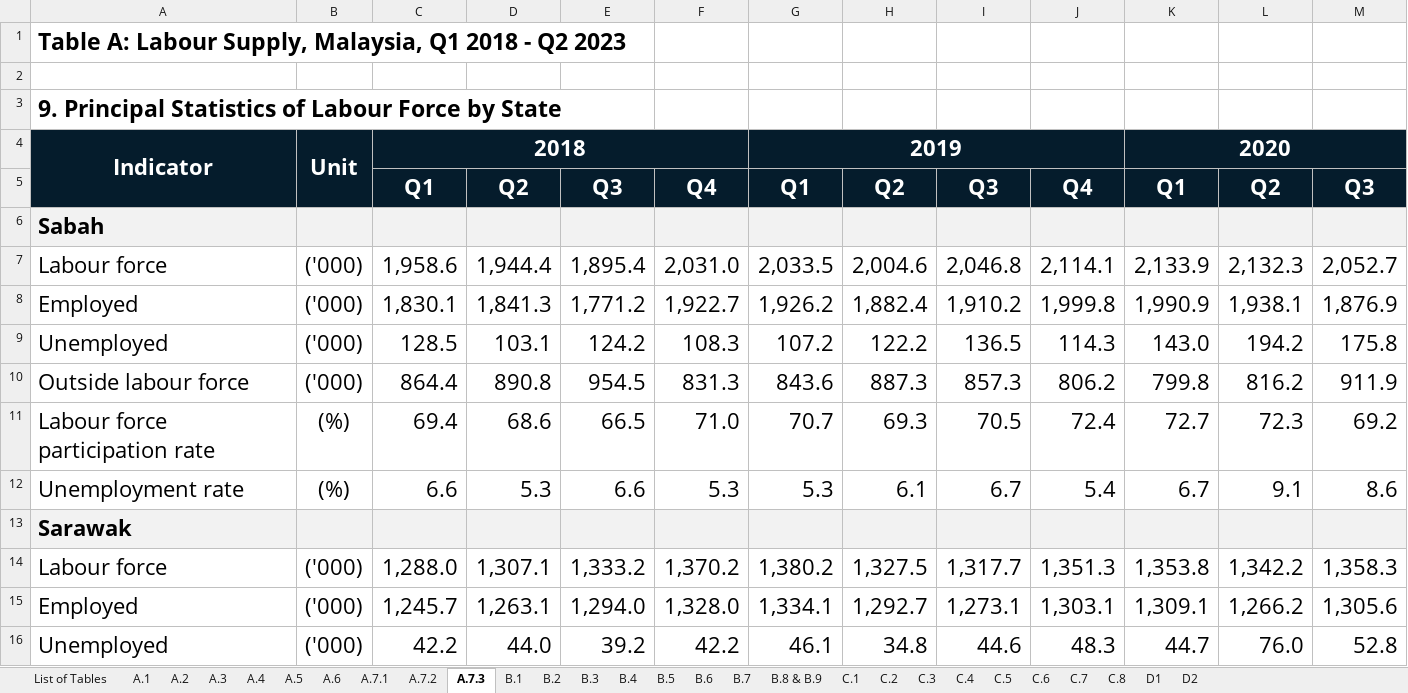
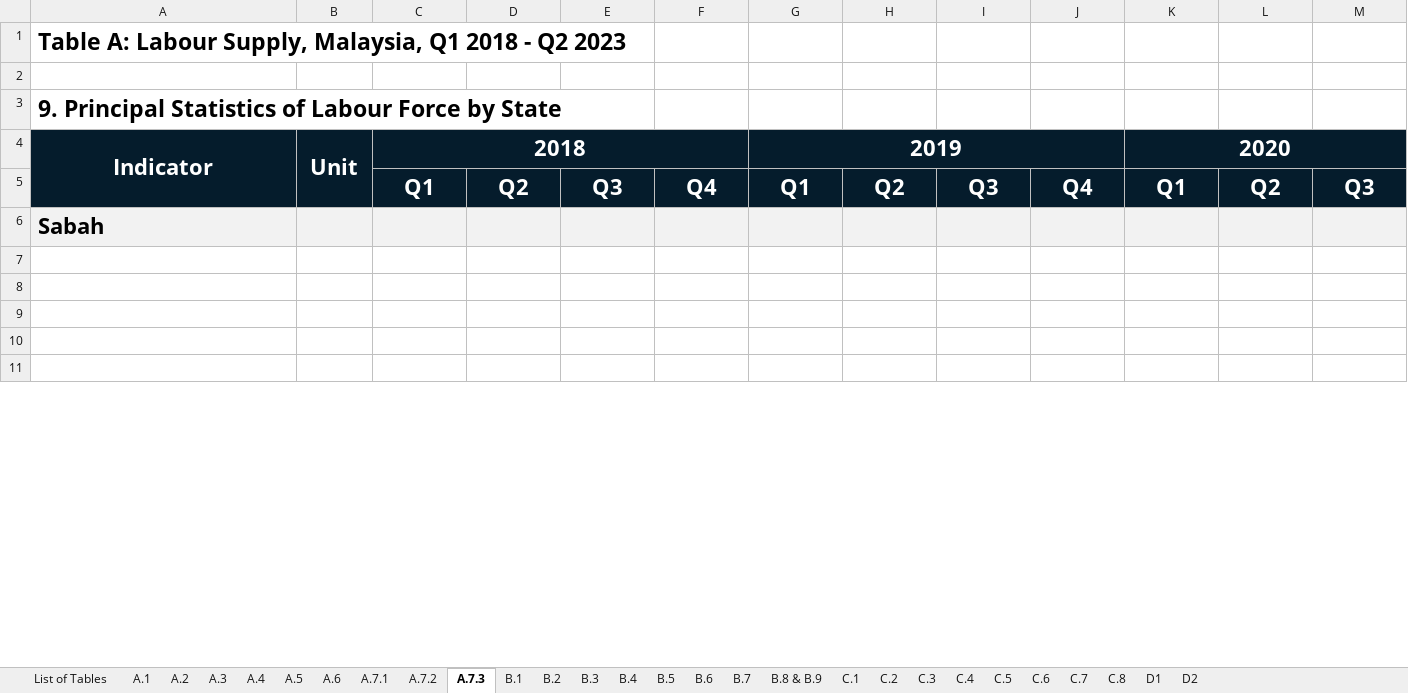
Before and after one commit to keanteng/datathon, an Excel workbook: Labour Market Review (LMR), Q2 2023.xlsx, sheet A.7.3, drawn as a sheet; only a part is shown; values as stored, in another font and other column widths than the file's, no borders; conditional formats not drawn; rows hold the shown columns only; the diff covers the shown part only; the diff names each change by its address in the sheet, - before the commit and + after, or states it on an @@ line.

```diff
--- a/Labour Market Review (LMR), Q2 2023.xlsx (sheet A.7.3)
+++ b/Labour Market Review (LMR), Q2 2023.xlsx (sheet A.7.3)
-row 7: Labour force | ('000) | 1,958.6 | 1,944.4 | 1,895.4 | 2,031.0 | 2,033.5 | 2,004.6 | 2,046.8 | 2,114.1 | 2,133.9 | 2,132.3 | 2,052.7
+row 7: (empty)
-row 8: Employed | ('000) | 1,830.1 | 1,841.3 | 1,771.2 | 1,922.7 | 1,926.2 | 1,882.4 | 1,910.2 | 1,999.8 | 1,990.9 | 1,938.1 | 1,876.9
+row 8: (empty)
-row 9: Unemployed | ('000) | 128.5 | 103.1 | 124.2 | 108.3 | 107.2 | 122.2 | 136.5 | 114.3 | 143.0 | 194.2 | 175.8
+row 9: (empty)
-row 10: Outside labour force | ('000) | 864.4 | 890.8 | 954.5 | 831.3 | 843.6 | 887.3 | 857.3 | 806.2 | 799.8 | 816.2 | 911.9
+row 10: (empty)
-row 11: Labour force participation rate | (%) | 69.4 | 68.6 | 66.5 | 71.0 | 70.7 | 69.3 | 70.5 | 72.4 | 72.7 | 72.3 | 69.2
+row 11: (empty)
-row 12: Unemployment rate | (%) | 6.6 | 5.3 | 6.6 | 5.3 | 5.3 | 6.1 | 6.7 | 5.4 | 6.7 | 9.1 | 8.6
-row 13: Sarawak
-row 14: Labour force | ('000) | 1,288.0 | 1,307.1 | 1,333.2 | 1,370.2 | 1,380.2 | 1,327.5 | 1,317.7 | 1,351.3 | 1,353.8 | 1,342.2 | 1,358.3
-row 15: Employed | ('000) | 1,245.7 | 1,263.1 | 1,294.0 | 1,328.0 | 1,334.1 | 1,292.7 | 1,273.1 | 1,303.1 | 1,309.1 | 1,266.2 | 1,305.6
-row 16: Unemployed | ('000) | 42.2 | 44.0 | 39.2 | 42.2 | 46.1 | 34.8 | 44.6 | 48.3 | 44.7 | 76.0 | 52.8
```
Also changed, not shown: 24 removed rows elsewhere in this sheet, sheet A.7.1, sheet A.7.2, 5 other files.
